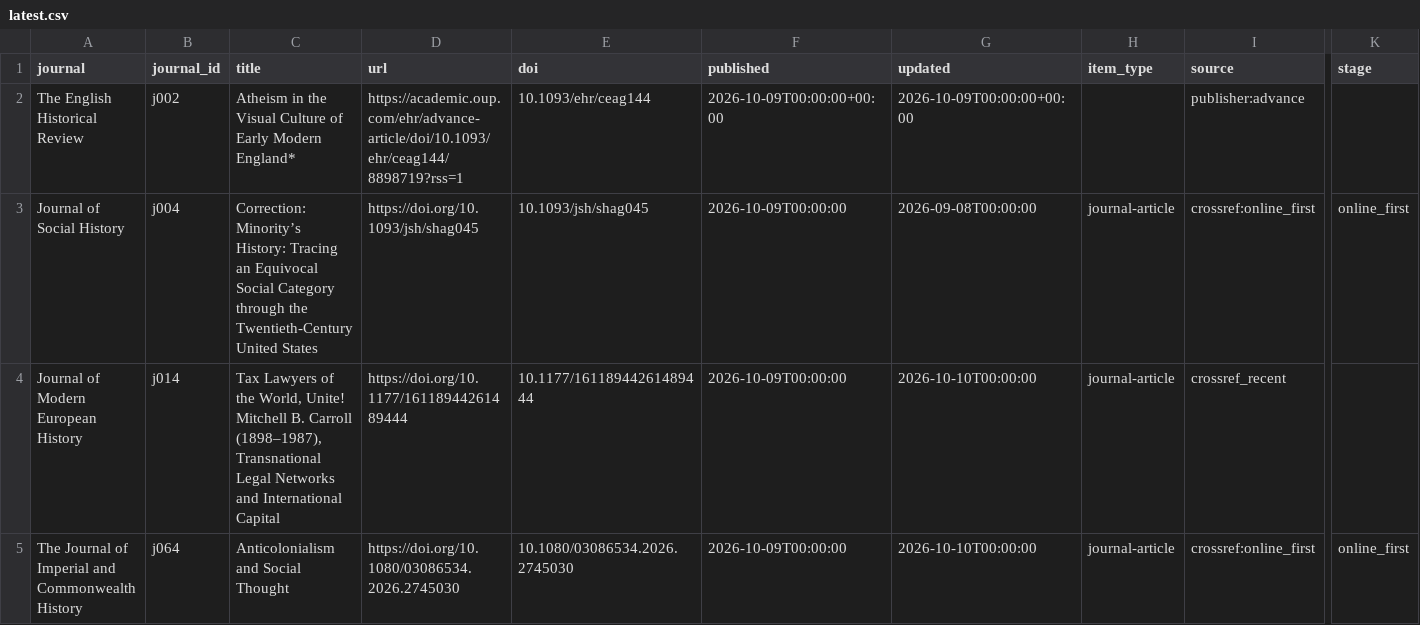
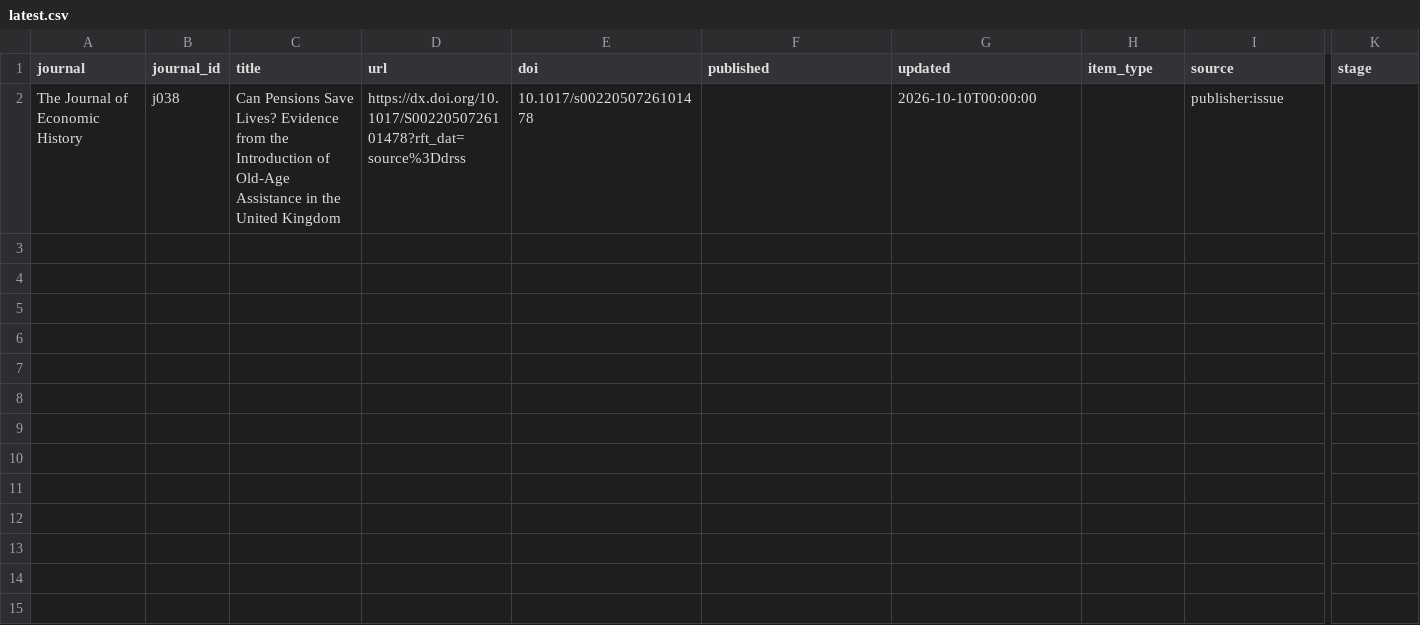
Before and after one commit to himanshuyadav12345/journal-monitor, a CSV file: output/latest.csv, drawn as a sheet; only a part is shown, gaps mark what is left out; removed rows and columns are numbered as before the commit, all else as after; rows hold the shown columns only; the diff names each change by its address in the sheet, - before the commit and + after, or states it on an @@ line.

```diff
--- a/output/latest.csv
+++ b/output/latest.csv
-row 2: The English Historical Review | j002 | Atheism in the Visual Culture of Early Modern England* | https://academic.oup.com/ehr/advance-article/doi/10.1093/ehr/ceag144/8898719?rss=1 | 10.1093/ehr/ceag144 | 2026-10-09T00:00:00+00:00 | 2026-10-09T00:00:00+00:00 |  | publisher:advance
-row 3: Journal of Social History | j004 | Correction: Minority’s History: Tracing an Equivocal Social Category through the Twentieth-Century United States | https://doi.org/10.1093/jsh/shag045 | 10.1093/jsh/shag045 | 2026-10-09T00:00:00 | 2026-09-08T00:00:00 | journal-article | crossref:online_first | online_first
-row 4: Journal of Modern European History | j014 | Tax Lawyers of the World, Unite! Mitchell B. Carroll (1898–1987), Transnational Legal Networks and International Capital | https://doi.org/10.1177/16118944261489444 | 10.1177/16118944261489444 | 2026-10-09T00:00:00 | 2026-10-10T00:00:00 | journal-article | crossref_recent
-row 5: The Journal of Imperial and Commonwealth History | j064 | Anticolonialism and Social Thought | https://doi.org/10.1080/03086534.2026.2745030 | 10.1080/03086534.2026.2745030 | 2026-10-09T00:00:00 | 2026-10-10T00:00:00 | journal-article | crossref:online_first | online_first
+row 2: The Journal of Economic History | j038 | Can Pensions Save Lives? Evidence from the Introduction of Old-Age Assistance in the United Kingdom | https://dx.doi.org/10.1017/S0022050726101478?rft_dat=source%3Ddrss | 10.1017/s0022050726101478 |  | 2026-10-10T00:00:00 |  | publisher:issue
```
Also changed, not shown: 2 other files.
